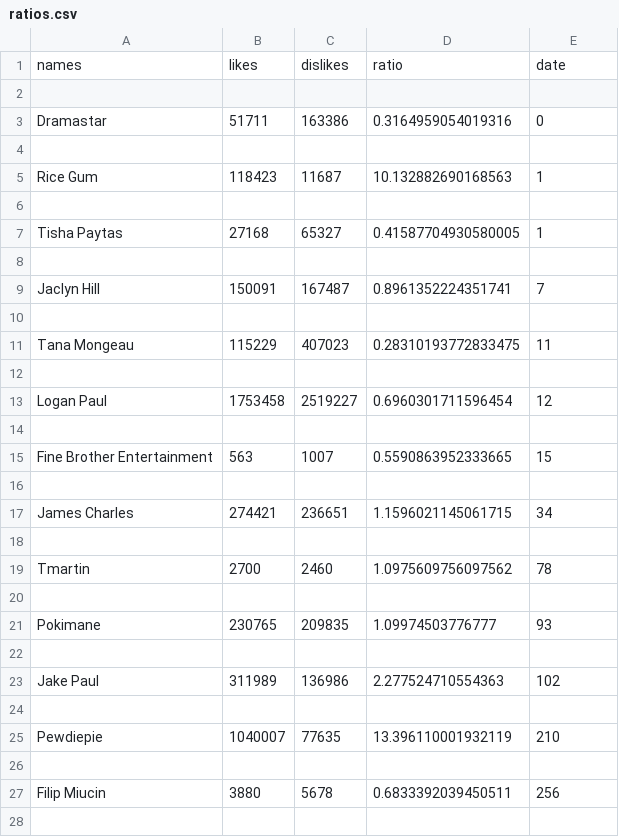
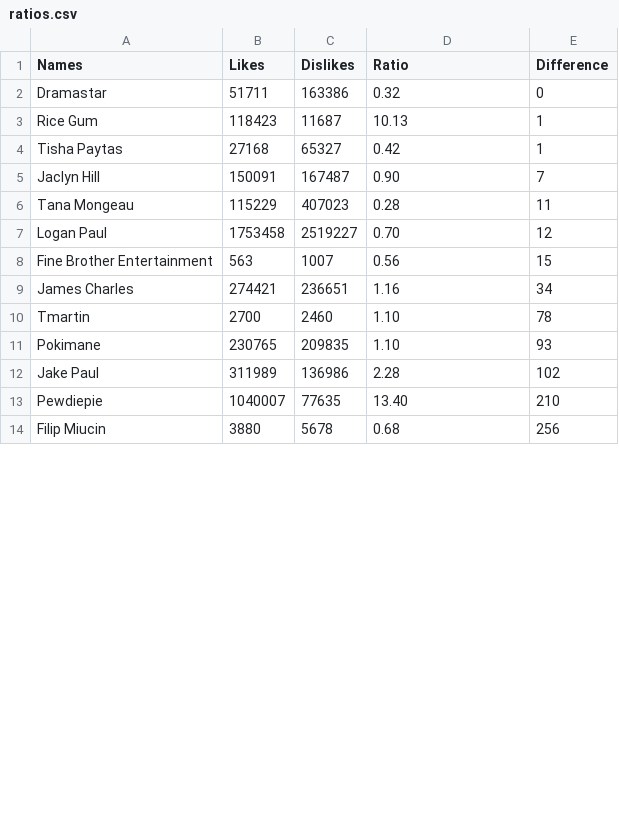
Before and after one commit to Mapleia/TRANSCRIPTS, a CSV file: ratios.csv, drawn as a sheet; only a part is shown; the diff covers the shown part only.

```diff
--- a/ratios.csv
+++ b/ratios.csv
@@ -1,28 +1,14 @@
-names,likes,dislikes,ratio,date
-
-Dramastar,51711,163386,0.3164959054019316,0
-
-Rice Gum,118423,11687,10.132882690168563,1
-
-Tisha Paytas,27168,65327,0.41587704930580005,1
-
-Jaclyn Hill,150091,167487,0.8961352224351741,7
-
-Tana Mongeau,115229,407023,0.28310193772833475,11
-
-Logan Paul,1753458,2519227,0.6960301711596454,12
-
-Fine Brother Entertainment,563,1007,0.5590863952333665,15
-
-James Charles,274421,236651,1.1596021145061715,34
-
-Tmartin,2700,2460,1.0975609756097562,78
-
-Pokimane,230765,209835,1.09974503776777,93
-
-Jake Paul,311989,136986,2.277524710554363,102
-
-Pewdiepie,1040007,77635,13.396110001932119,210
-
-Filip Miucin,3880,5678,0.6833392039450511,256
-
+Names,Likes,Dislikes,Ratio,Difference
+Dramastar,51711,163386,0.32,0
+Rice Gum,118423,11687,10.13,1
+Tisha Paytas,27168,65327,0.42,1
+Jaclyn Hill,150091,167487,0.90,7
+Tana Mongeau,115229,407023,0.28,11
+Logan Paul,1753458,2519227,0.70,12
+Fine Brother Entertainment,563,1007,0.56,15
+James Charles,274421,236651,1.16,34
+Tmartin,2700,2460,1.10,78
+Pokimane,230765,209835,1.10,93
+Jake Paul,311989,136986,2.28,102
+Pewdiepie,1040007,77635,13.40,210
+Filip Miucin,3880,5678,0.68,256
```
Also changed, not shown: 2 removed rows and 3 edited cells elsewhere in this file, 4 other files.
